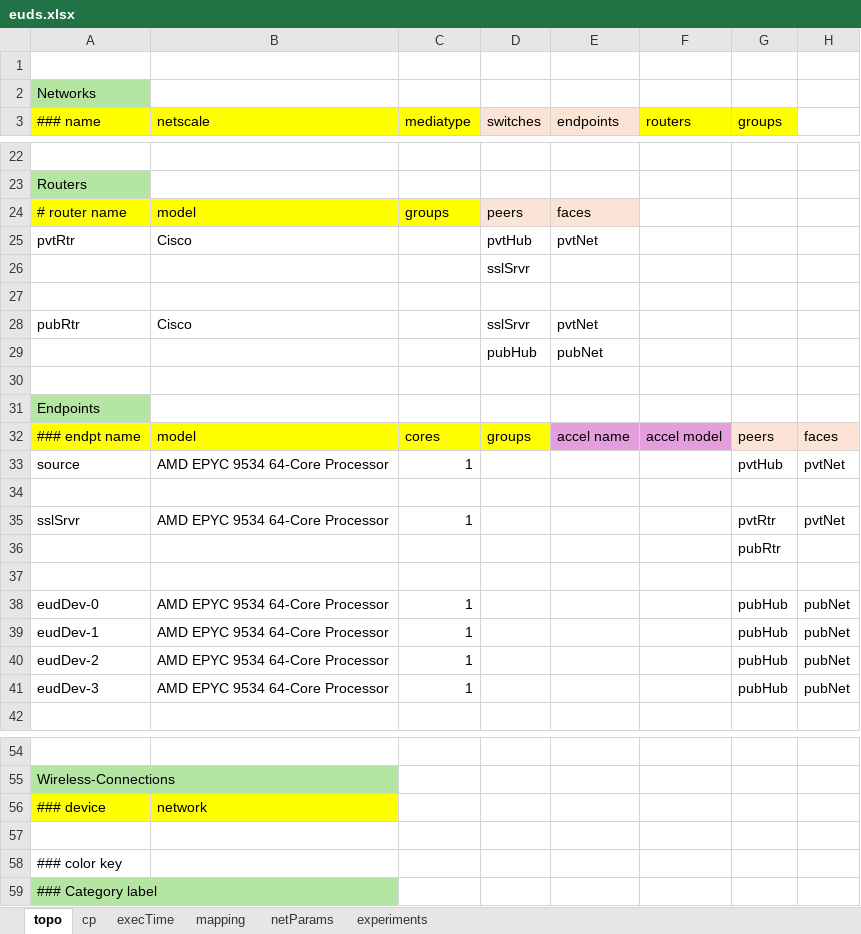
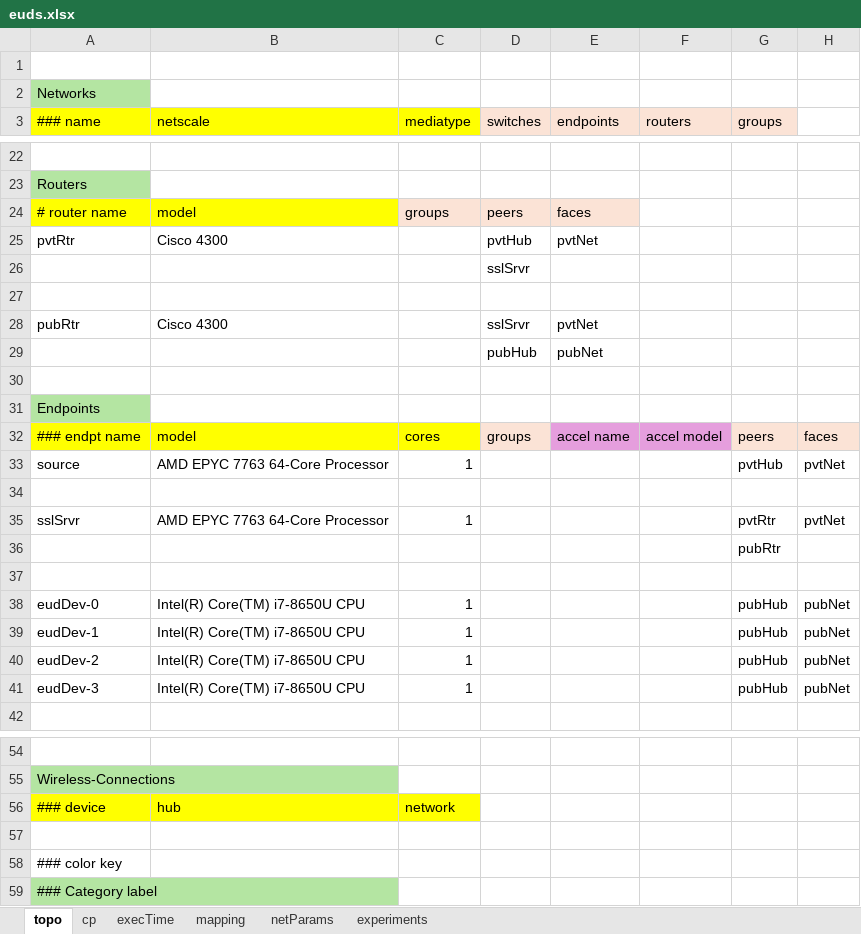
Before and after one commit to ITI/pcesbld, an Excel workbook: xlsxPCES/examples/euds.xlsx, sheet topo, drawn as a sheet; only a part is shown, gaps mark what is left out; values as stored, in another font and other column widths than the file's, no borders; the diff covers the shown part only; the diff names each change by its address in the sheet, - before the commit and + after, or states it on an @@ line.

```diff
--- a/xlsxPCES/examples/euds.xlsx (sheet topo)
+++ b/xlsxPCES/examples/euds.xlsx (sheet topo)
-F3:G3 fill: #FFFF00
+F3:G3 fill: #FBE3D6
-C24 fill: #FFFF00
+C24 fill: #FBE3D6
-B25 (netscale): Cisco
+B25 (netscale): Cisco 4300
-B28 (netscale): Cisco
+B28 (netscale): Cisco 4300
-D32 fill: #FFFF00
+D32 fill: #FBE3D6
-B33 (netscale): AMD EPYC 9534 64-Core Processor
+B33 (netscale): AMD EPYC 7763 64-Core Processor
-B35 (netscale): AMD EPYC 9534 64-Core Processor
+B35 (netscale): AMD EPYC 7763 64-Core Processor
-B38:B41 (netscale): AMD EPYC 9534 64-Core Processor
+B38:B41 (netscale): Intel(R) Core(TM) i7-8650U CPU
-B56 (netscale): network
+B56 (netscale): hub
-C56 (mediatype): (empty)
+C56 (mediatype): network
-C56 fill: none
+C56 fill: #FFFF00
```
Also changed, not shown: 1 edited cell elsewhere in this sheet, sheet execTime, sheet cp, sheet experiments, sheet netParams, xlsxPCES/examples/queueing.xlsx, 40 other files.
